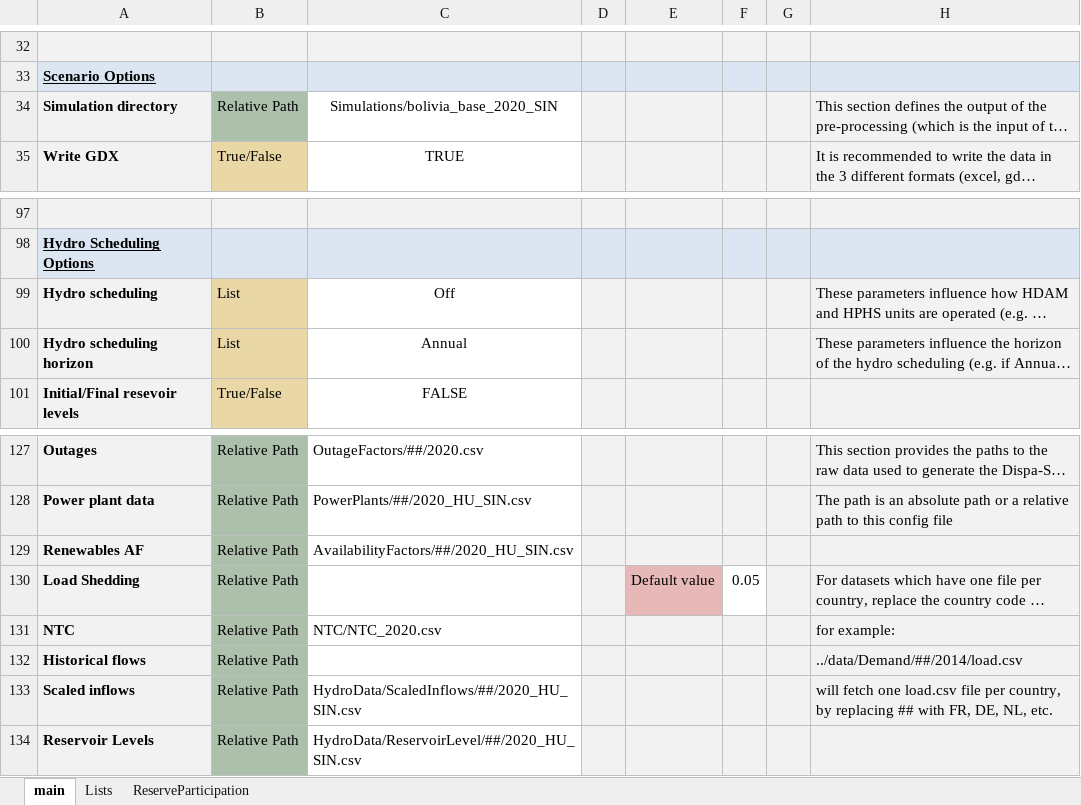
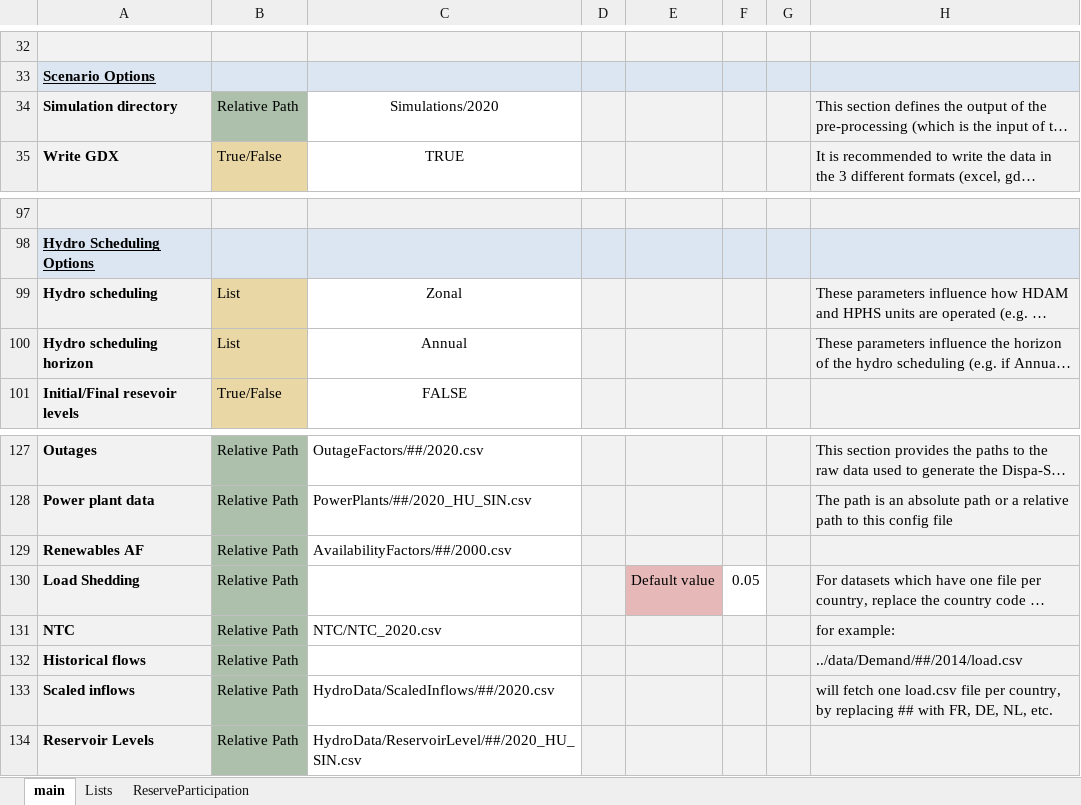
Before and after one commit to Sulmayra/hydro_units_bolivia, an Excel workbook: ConfigFiles/ConfigBO_2020_HU.xlsx, sheet main, drawn as a sheet; only a part is shown, gaps mark what is left out; long unchanged cells end in …; values as stored, in another font and other column widths than the file's, no borders; conditional formats not drawn; the diff names each change by its address in the sheet, - before the commit and + after, or states it on an @@ line.

Commit message:
Simulation test files.

```diff
--- a/ConfigFiles/ConfigBO_2020_HU.xlsx (sheet main)
+++ b/ConfigFiles/ConfigBO_2020_HU.xlsx (sheet main)
-C34: Simulations/bolivia_base_2020_SIN
+C34: Simulations/2020
-C99: Off
+C99: Zonal
-C129: AvailabilityFactors/##/2020_HU_SIN.csv
+C129: AvailabilityFactors/##/2000.csv
-C133: HydroData/ScaledInflows/##/2020_HU_SIN.csv
+C133: HydroData/ScaledInflows/##/2020.csv
```
